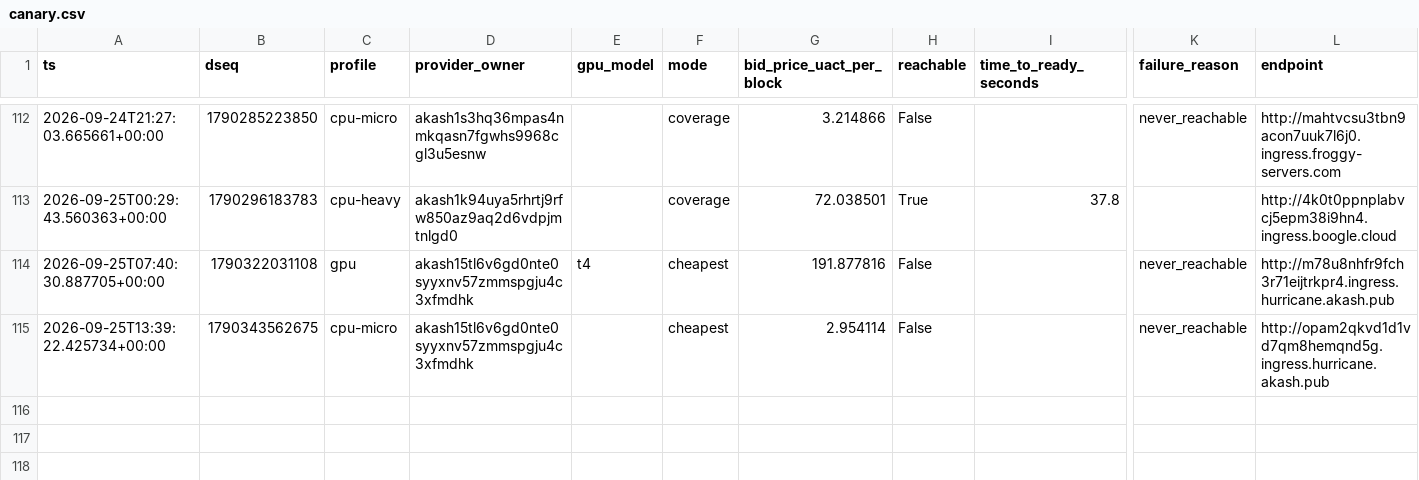
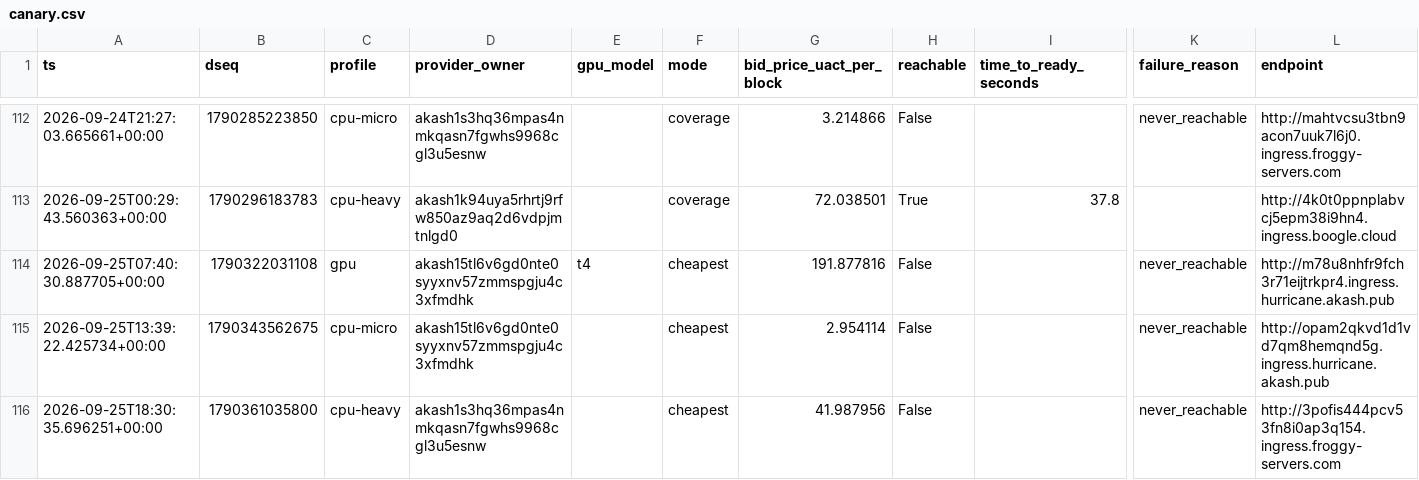
Before and after one commit to themailman05/shoestring, a CSV file: data/canary.csv, drawn as a sheet; only a part is shown, gaps mark what is left out; rows hold the shown columns only; the diff names each change by its address in the sheet, - before the commit and + after, or states it on an @@ line.

```diff
--- a/data/canary.csv
+++ b/data/canary.csv
+row 116: 2026-09-25T18:30:35.696251+00:00 | 1790361035800 | cpu-heavy | akash1s3hq36mpas4nmkqasn7fgwhs9968cgl3u5esnw |  | cheapest | 41.987956 | False |  | never_reachable | http://3pofis444pcv53fn8i0ap3q154.ingress.froggy-servers.com
```
Also changed, not shown: data/bids.csv.
